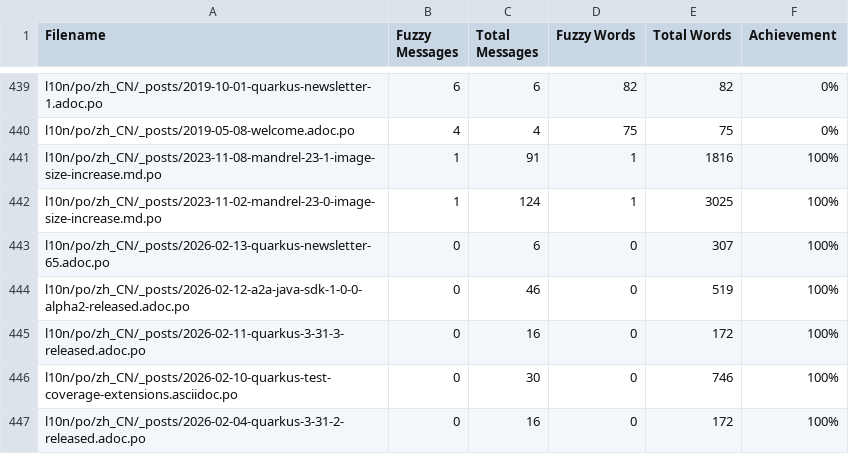
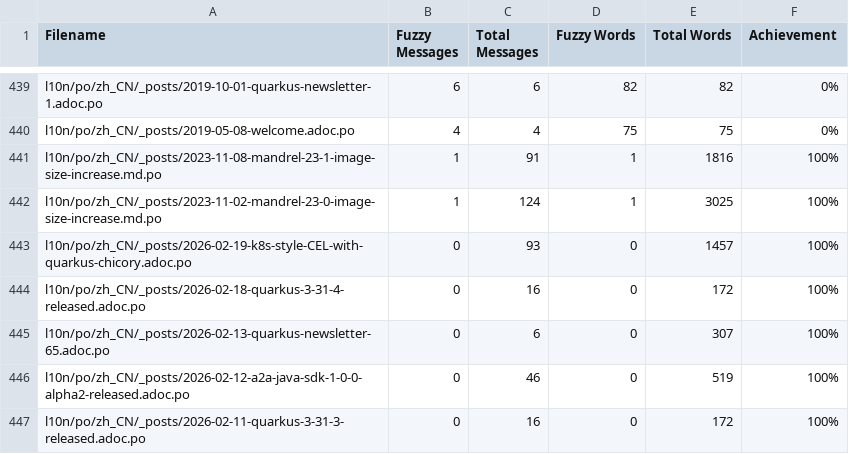
Before and after one commit to zhfeng/cn.quarkus.io, a CSV file: l10n/stats/posts-translation.csv, drawn as a sheet; only a part is shown, gaps mark what is left out; the shorter side is filled out with more unchanged rows; the diff names each change by its address in the sheet, - before the commit and + after, or states it on an @@ line.

Commit message:
Update translation stats

```diff
--- a/l10n/stats/posts-translation.csv
+++ b/l10n/stats/posts-translation.csv
+row 443: l10n/po/zh_CN/_posts/2026-02-19-k8s-style-CEL-with-quarkus-chicory.adoc.po | 0 | 93 | 0 | 1457 | 100%
+row 444: l10n/po/zh_CN/_posts/2026-02-18-quarkus-3-31-4-released.adoc.po | 0 | 16 | 0 | 172 | 100%
```
Also changed, not shown: l10n/stats/main-guides-translation.csv, l10n/stats/misc-translation.csv.
